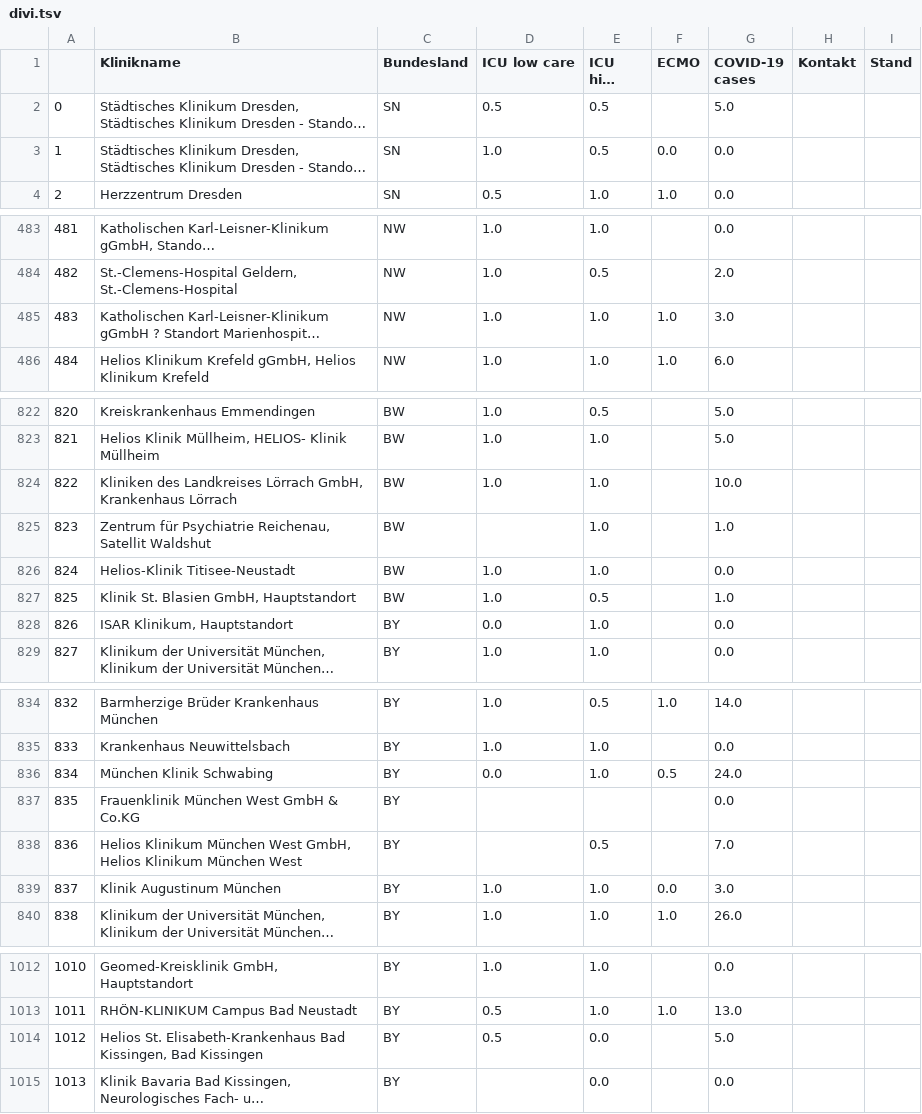
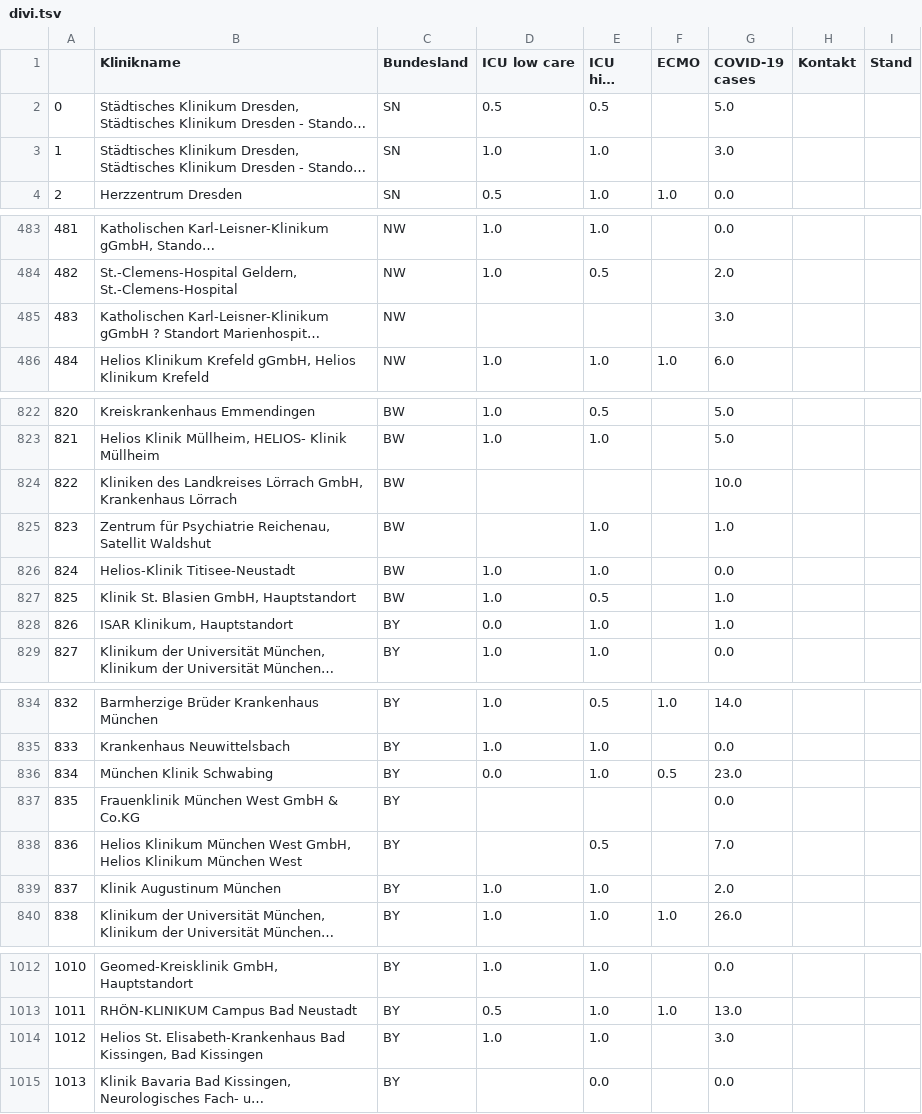
Before and after one commit to pschwede/covid19plots, a TSV file: data/divi.tsv, drawn as a sheet; only a part is shown, gaps mark what is left out; long unchanged cells end in …; the diff covers the shown part only; the diff names each change by its address in the sheet, - before the commit and + after, or states it on an @@ line.

```diff
--- a/data/divi.tsv
+++ b/data/divi.tsv
-E3 (ICU high care): 0.5
+E3 (ICU high care): 1.0
-F3 (ECMO): 0.0
+F3 (ECMO): (empty)
-G3 (COVID-19 cases): 0.0
+G3 (COVID-19 cases): 3.0
-D485 (ICU low care): 1.0
+D485 (ICU low care): (empty)
-E485 (ICU high care): 1.0
+E485 (ICU high care): (empty)
-F485 (ECMO): 1.0
+F485 (ECMO): (empty)
-D824 (ICU low care): 1.0
+D824 (ICU low care): (empty)
-E824 (ICU high care): 1.0
+E824 (ICU high care): (empty)
@@ row 828 moved to row 1057: 1865 @@
@@ row 1559 moved to row 828: 826 @@
-G836 (COVID-19 cases): 24.0
+G836 (COVID-19 cases): 23.0
-F839 (ECMO): 0.0
+F839 (ECMO): (empty)
-G839 (COVID-19 cases): 3.0
+G839 (COVID-19 cases): 2.0
-D1014 (ICU low care): 0.5
+D1014 (ICU low care): 1.0
-E1014 (ICU high care): 0.0
+E1014 (ICU high care): 1.0
-G1014 (COVID-19 cases): 5.0
+G1014 (COVID-19 cases): 3.0
```
Also changed, not shown: 21 added rows, 8 moved rows, 19 edited cells and row numbers in column A elsewhere in this file.
